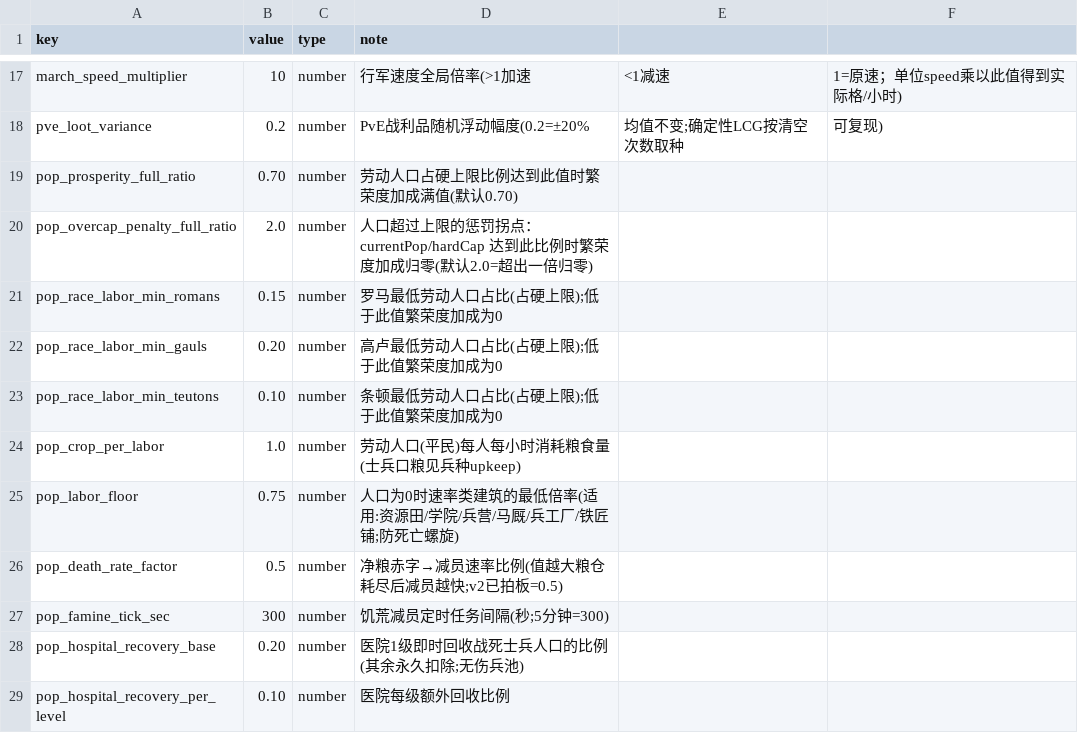
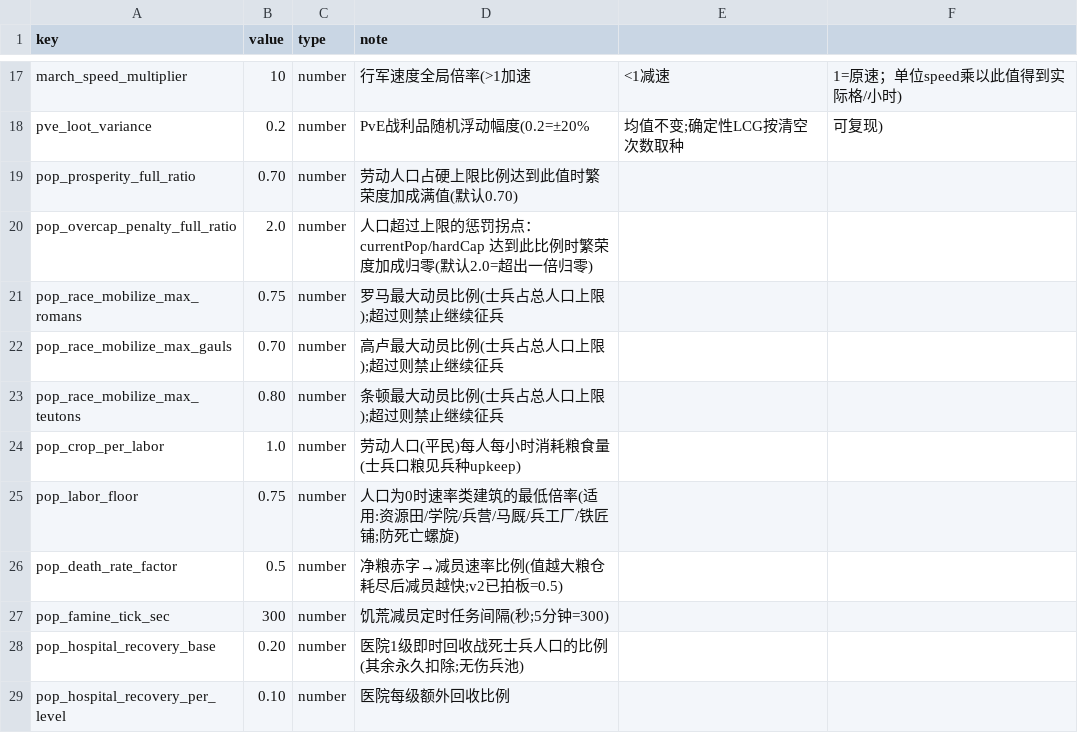
Before and after one commit to kennysli1/slg1.0, a CSV file: config/game_constants.csv, drawn as a sheet; only a part is shown, gaps mark what is left out.

Commit message:
feat(population): 各部族最大动员比例，限制士兵占总人口上限
- 重写用 popRaceLaborMin（原繁荣度种族下限，已弃用）：改为 popRaceMobilizeMax，
  表示士兵占总人口的最大比例——条顿0.80 / 高卢0.70 / 罗马0.75。
- population.ConsumePop（military.TrainTroops 征兵入口）新增动员上限校验：
  训练把平民转为士兵、总人口守恒，故校验转化后 soldierPop ≤ cap×(currentPop+soldierPop)，
  超出返回 mobilize_cap_exceeded 拒绝征兵。
- publicPayload 字段 raceMin → mobilizeCap（语义已变）；client state/bootstrap/reports 同步重命名；
  meta 暴露 popRaceMobilizeMax；game_constants.csv 改键与默认值。
- 新增回归测试 C12（罗马达 75% 被拒）/C12b（高卢0.70/条顿0.80 按部族生效）。

Co-Authored-By: WorkBuddy AI <noreply@workbuddy.ai>

```diff
--- a/config/game_constants.csv
+++ b/config/game_constants.csv
@@ -20,5 +20,5 @@ pop_prosperity_full_ratio,0.70,number,劳动人口占硬上限比例达到此值
 pop_overcap_penalty_full_ratio,2.0,number,人口超过上限的惩罚拐点：currentPop/hardCap 达到此比例时繁荣度加成归零(默认2.0=超出一倍归零)
-pop_race_labor_min_romans,0.15,number,罗马最低劳动人口占比(占硬上限);低于此值繁荣度加成为0
-pop_race_labor_min_gauls,0.20,number,高卢最低劳动人口占比(占硬上限);低于此值繁荣度加成为0
-pop_race_labor_min_teutons,0.10,number,条顿最低劳动人口占比(占硬上限);低于此值繁荣度加成为0
+pop_race_mobilize_max_romans,0.75,number,罗马最大动员比例(士兵占总人口上限);超过则禁止继续征兵
+pop_race_mobilize_max_gauls,0.70,number,高卢最大动员比例(士兵占总人口上限);超过则禁止继续征兵
+pop_race_mobilize_max_teutons,0.80,number,条顿最大动员比例(士兵占总人口上限);超过则禁止继续征兵
 pop_crop_per_labor,1.0,number,劳动人口(平民)每人每小时消耗粮食量(士兵口粮见兵种upkeep)
```
Also changed, not shown: 8 other files.
